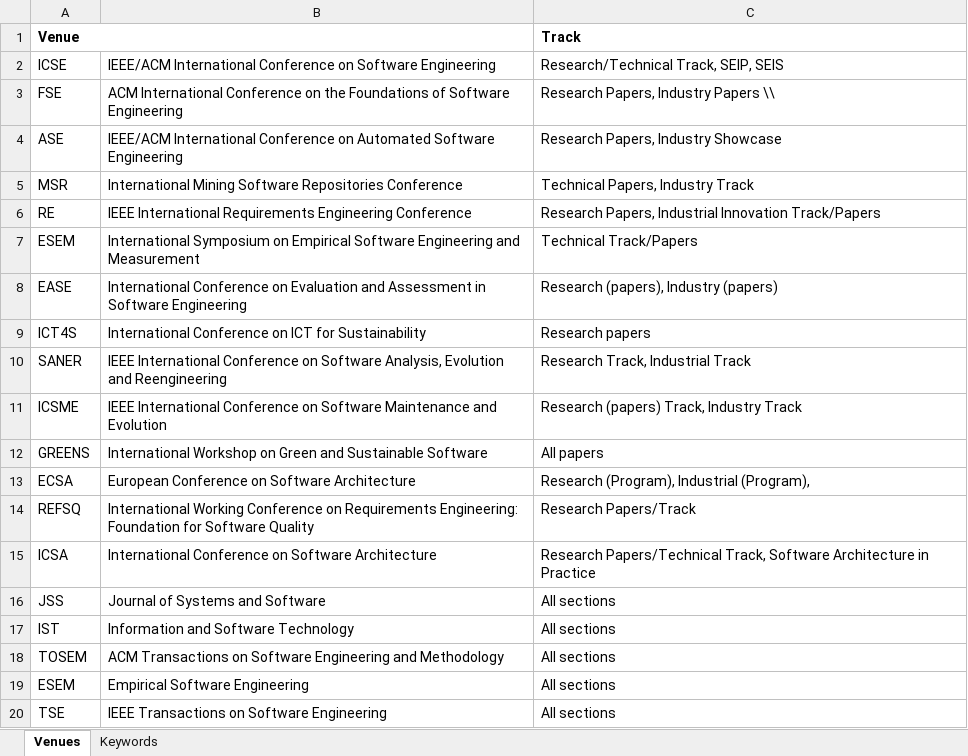
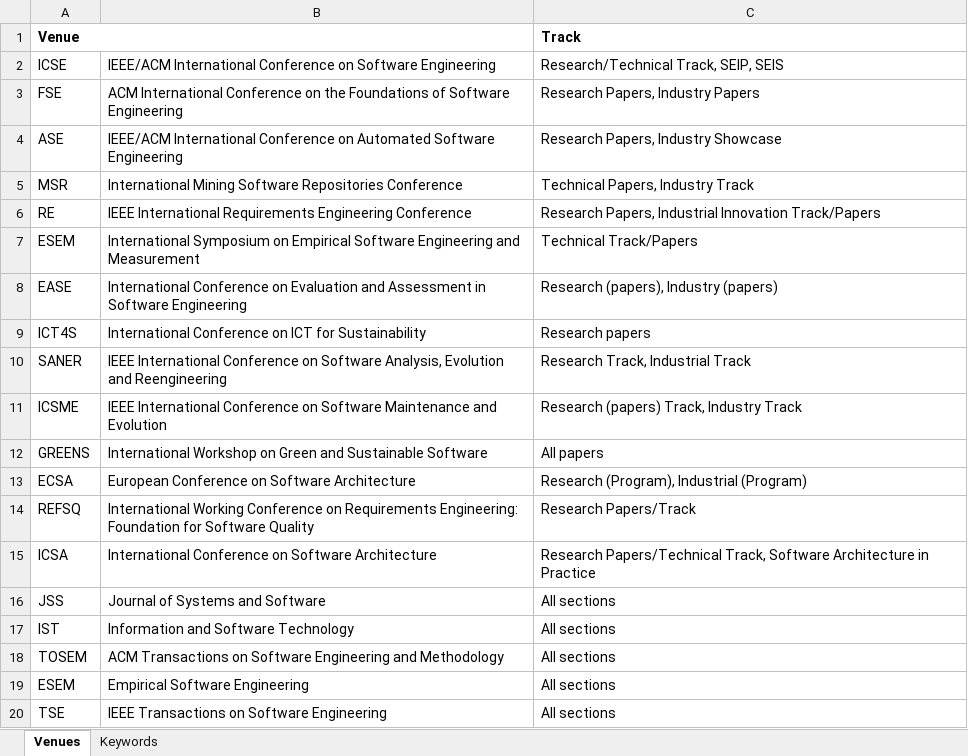
Before and after one commit to AshleyvCan/Appendix_TOSEM, an Excel workbook: raw_results/Related Work/search_venues.xlsx, sheet Venues, drawn as a sheet; values as stored, in another font and other column widths than the file's, no borders; the diff names each change by its address in the sheet, - before the commit and + after, or states it on an @@ line.

Commit message:
correct grammar or minor typos

```diff
--- a/raw_results/Related Work/search_venues.xlsx (sheet Venues)
+++ b/raw_results/Related Work/search_venues.xlsx (sheet Venues)
-C3 (Track): Research Papers, Industry Papers \\
+C3 (Track): Research Papers, Industry Papers
-C13 (Track): Research (Program), Industrial (Program),
+C13 (Track): Research (Program), Industrial (Program)
```
Also changed, not shown: 2 other files.
